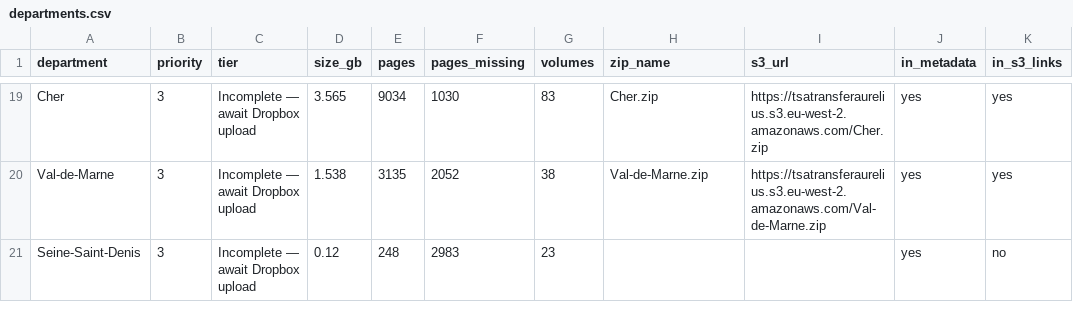
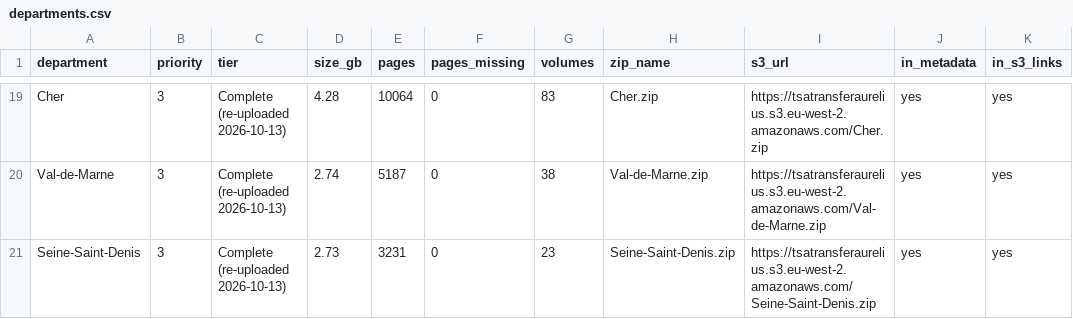
Before and after one commit to aureliusnoble/TSA, a CSV file: scripts/hpc/departments.csv, drawn as a sheet; only a part is shown, gaps mark what is left out; the diff covers the shown part only; the diff names each change by its address in the sheet, - before the commit and + after, or states it on an @@ line.

```diff
--- a/scripts/hpc/departments.csv
+++ b/scripts/hpc/departments.csv
-C19:C21 (tier): Incomplete — await Dropbox upload
+C19:C21 (tier): Complete (re-uploaded 2026-10-13)
-D19 (size_gb): 3.565
+D19 (size_gb): 4.28
-E19 (pages): 9034
+E19 (pages): 10064
-F19 (pages_missing): 1030
+F19 (pages_missing): 0
-D20 (size_gb): 1.538
+D20 (size_gb): 2.74
-E20 (pages): 3135
+E20 (pages): 5187
-F20 (pages_missing): 2052
+F20 (pages_missing): 0
-D21 (size_gb): 0.12
+D21 (size_gb): 2.73
-E21 (pages): 248
+E21 (pages): 3231
-F21 (pages_missing): 2983
+F21 (pages_missing): 0
-H21 (zip_name): (empty)
+H21 (zip_name): Seine-Saint-Denis.zip
-I21 (s3_url): (empty)
+I21 (s3_url): https://tsatransferaurelius.s3.eu-west-2.amazonaws.com/Seine-Saint-Denis.zip
-K21 (in_s3_links): no
+K21 (in_s3_links): yes
```
Also changed, not shown: 35 edited cells elsewhere in this file, scripts/hpc/department_urls.csv, 1 other file.
